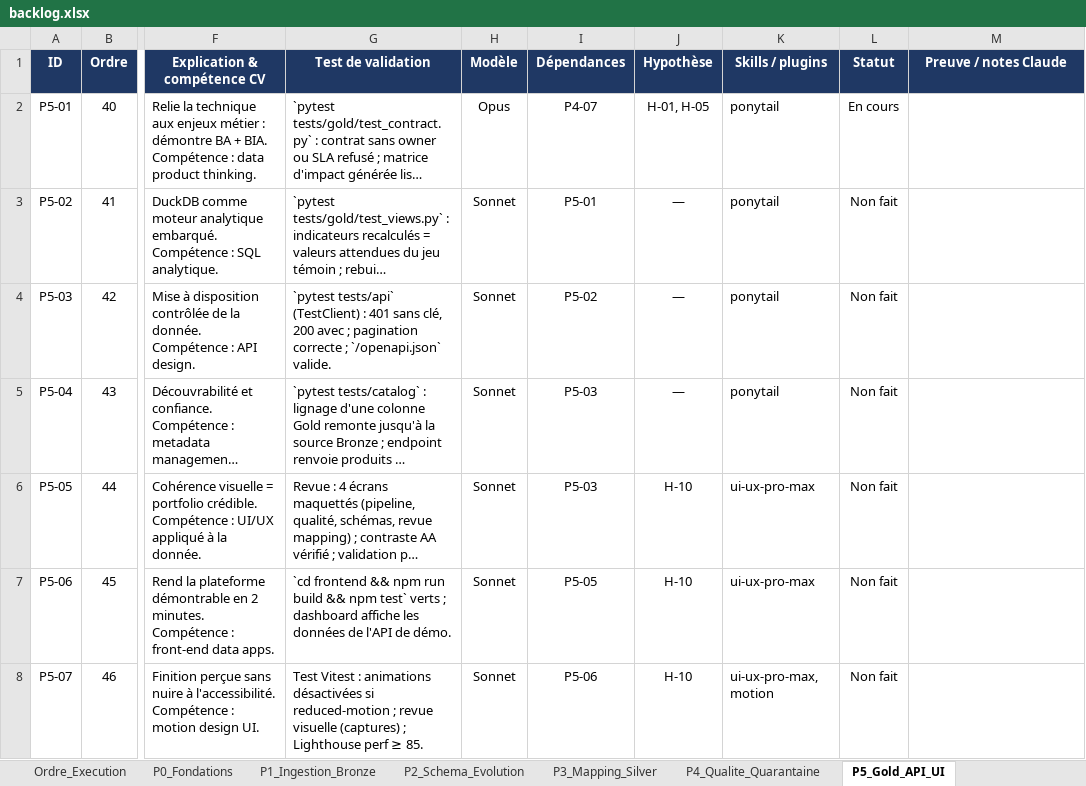
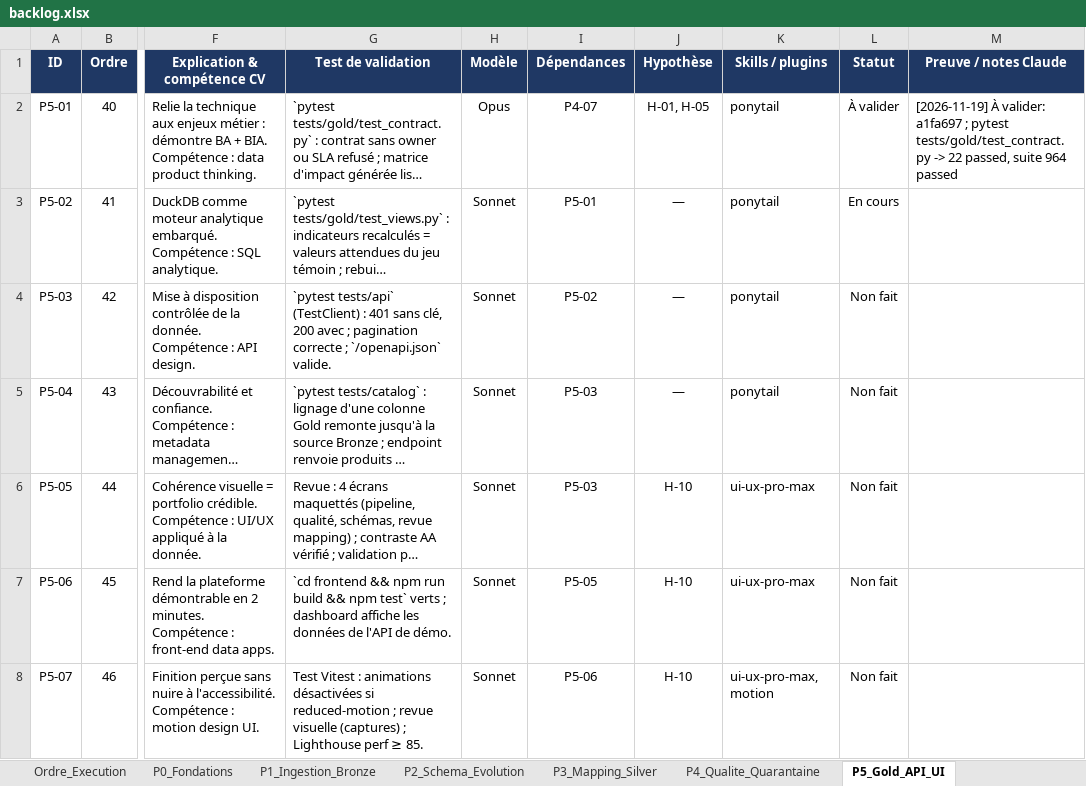
Before and after one commit to hajar-hamid-coder/adaptive-data-platform, an Excel workbook: backlog/backlog.xlsx, sheet P5_Gold_API_UI, drawn as a sheet; only a part is shown, gaps mark what is left out; long unchanged cells end in …; values as stored, in another font and other column widths than the file's, no borders; conditional formats not drawn; the diff names each change by its address in the sheet, - before the commit and + after, or states it on an @@ line.

```diff
--- a/backlog/backlog.xlsx (sheet P5_Gold_API_UI)
+++ b/backlog/backlog.xlsx (sheet P5_Gold_API_UI)
-L2 (Statut): En cours
+L2 (Statut): À valider
-M2 (Preuve / notes Claude): (empty)
+M2 (Preuve / notes Claude): [2026-11-19] À valider: a1fa697 ; pytest tests/gold/test_contract.py -> 22 passed, suite 964 passed
-L3 (Statut): Non fait
+L3 (Statut): En cours
```
Also changed, not shown: sheet Hypotheses, 14 other files.
